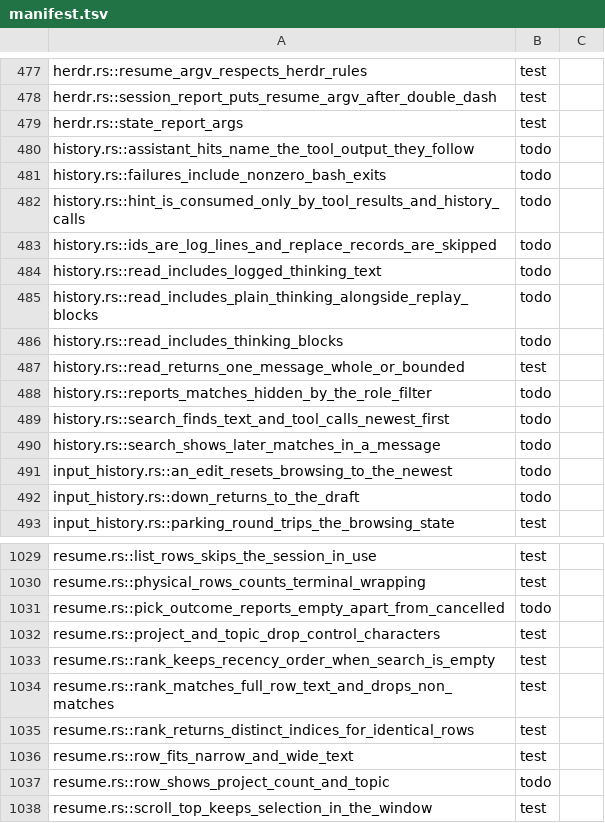
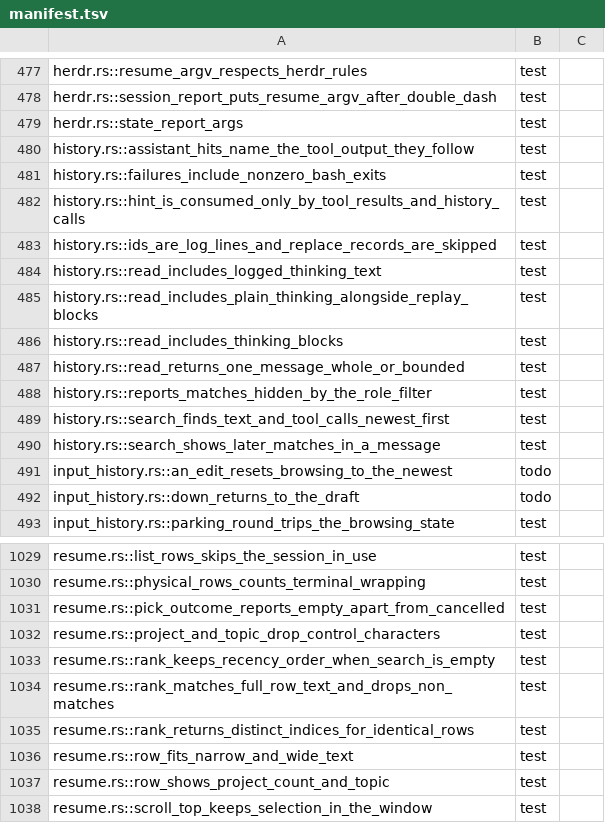
Before and after one commit to nanobpm/nano-coder, a TSV file: d/parity/manifest.tsv, drawn as a sheet; only a part is shown, gaps mark what is left out.

Commit message:
fix(d): show thinking-block text in history_read; port history and resume tests

```diff
--- a/d/parity/manifest.tsv
+++ b/d/parity/manifest.tsv
@@ -479,13 +479,13 @@ herdr.rs::session_report_puts_resume_argv_after_double_dash	test
 herdr.rs::state_report_args	test
-history.rs::assistant_hits_name_the_tool_output_they_follow	todo
-history.rs::failures_include_nonzero_bash_exits	todo
-history.rs::hint_is_consumed_only_by_tool_results_and_history_calls	todo
-history.rs::ids_are_log_lines_and_replace_records_are_skipped	todo
-history.rs::read_includes_logged_thinking_text	todo
-history.rs::read_includes_plain_thinking_alongside_replay_blocks	todo
-history.rs::read_includes_thinking_blocks	todo
+history.rs::assistant_hits_name_the_tool_output_they_follow	test
+history.rs::failures_include_nonzero_bash_exits	test
+history.rs::hint_is_consumed_only_by_tool_results_and_history_calls	test
+history.rs::ids_are_log_lines_and_replace_records_are_skipped	test
+history.rs::read_includes_logged_thinking_text	test
+history.rs::read_includes_plain_thinking_alongside_replay_blocks	test
+history.rs::read_includes_thinking_blocks	test
 history.rs::read_returns_one_message_whole_or_bounded	test
-history.rs::reports_matches_hidden_by_the_role_filter	todo
-history.rs::search_finds_text_and_tool_calls_newest_first	todo
-history.rs::search_shows_later_matches_in_a_message	todo
+history.rs::reports_matches_hidden_by_the_role_filter	test
+history.rs::search_finds_text_and_tool_calls_newest_first	test
+history.rs::search_shows_later_matches_in_a_message	test
 input_history.rs::an_edit_resets_browsing_to_the_newest	todo
@@ -1030,3 +1030,3 @@ resume.rs::list_rows_skips_the_session_in_use	test
 resume.rs::physical_rows_counts_terminal_wrapping	test
-resume.rs::pick_outcome_reports_empty_apart_from_cancelled	todo
+resume.rs::pick_outcome_reports_empty_apart_from_cancelled	test
 resume.rs::project_and_topic_drop_control_characters	test
@@ -1036,3 +1036,3 @@ resume.rs::rank_returns_distinct_indices_for_identical_rows	test
 resume.rs::row_fits_narrow_and_wide_text	test
-resume.rs::row_shows_project_count_and_topic	todo
+resume.rs::row_shows_project_count_and_topic	test
 resume.rs::scroll_top_keeps_selection_in_the_window	test
```
Also changed, not shown: 4 other files.
